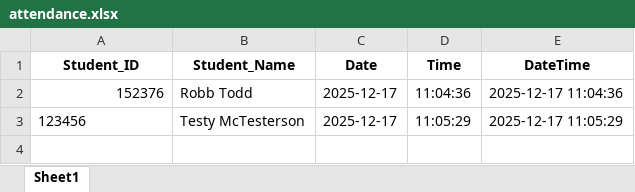
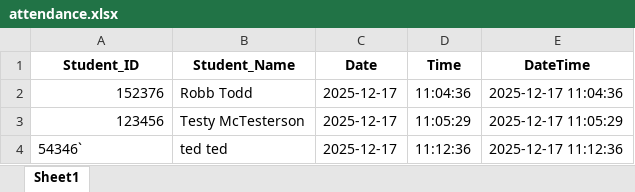
Before and after one commit to rtoddMMU/attendance-tracker, an Excel workbook: attendance.xlsx, sheet Sheet1, drawn as a sheet; values as stored, in another font and other column widths than the file's, no borders; the diff names each change by its address in the sheet, - before the commit and + after, or states it on an @@ line.

```diff
--- a/attendance.xlsx (sheet Sheet1)
+++ b/attendance.xlsx (sheet Sheet1)
-A3 alignment: left
+A3 alignment: right
+row 4: 54346` | ted ted | 2025-12-17 | 11:12:36 | 2025-12-17 11:12:36
```
Also changed, not shown: 1 other file.
